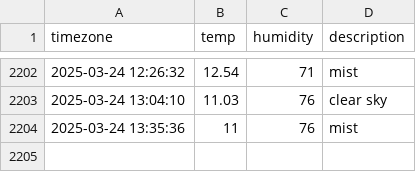
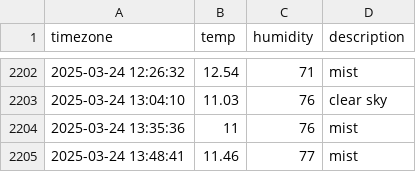
Before and after one commit to parkdohyeon0428/seoul_weather, a CSV file: seoul_weather.csv, drawn as a sheet; only a part is shown, gaps mark what is left out; the diff names each change by its address in the sheet, - before the commit and + after, or states it on an @@ line.

```diff
--- a/seoul_weather.csv
+++ b/seoul_weather.csv
+row 2205: 2025-03-24 13:48:41 | 11.46 | 77 | mist
```
